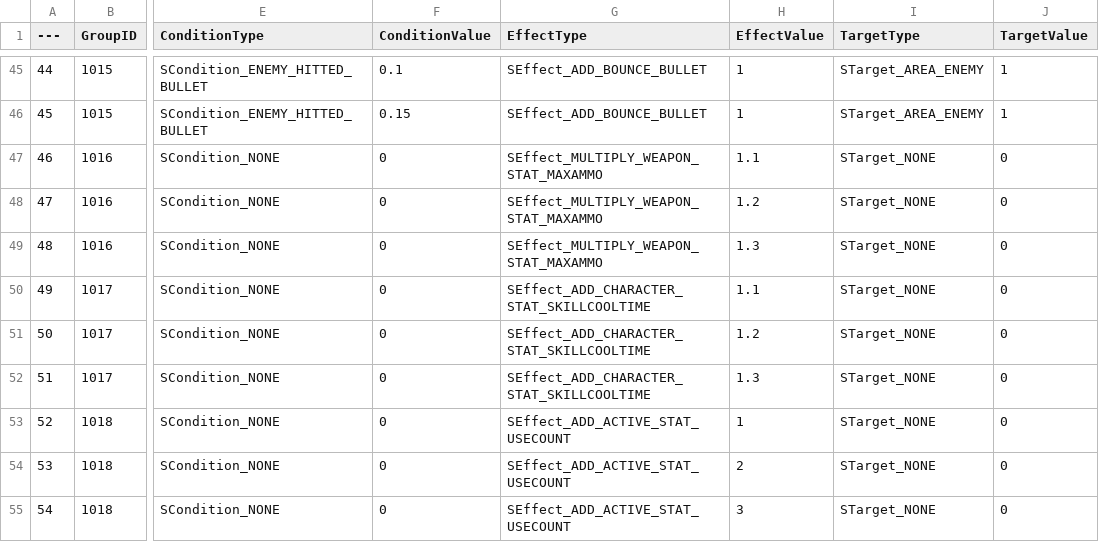
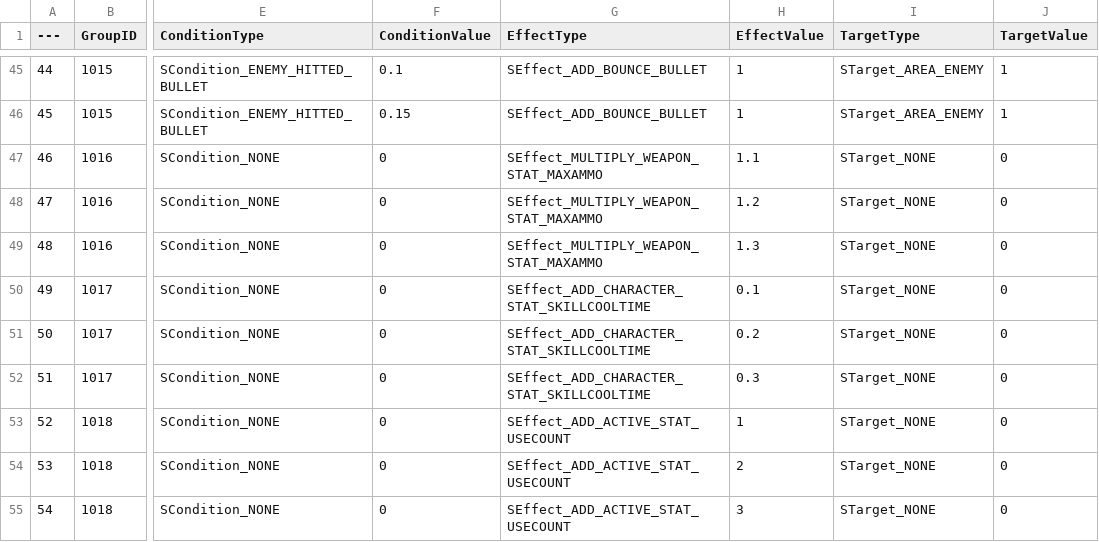
Before and after one commit to DonutFedy/ProjectTPS, a CSV file: Data/PassiveGroupTable.csv, drawn as a sheet; only a part is shown, gaps mark what is left out; the diff covers the shown part only; the diff names each change by its address in the sheet, - before the commit and + after, or states it on an @@ line.

```diff
--- a/Data/PassiveGroupTable.csv
+++ b/Data/PassiveGroupTable.csv
-H50 (EffectValue): 1.1
+H50 (EffectValue): 0.1
-H51 (EffectValue): 1.2
+H51 (EffectValue): 0.2
-H52 (EffectValue): 1.3
+H52 (EffectValue): 0.3
```
Also changed, not shown: 27 edited cells elsewhere in this file.
